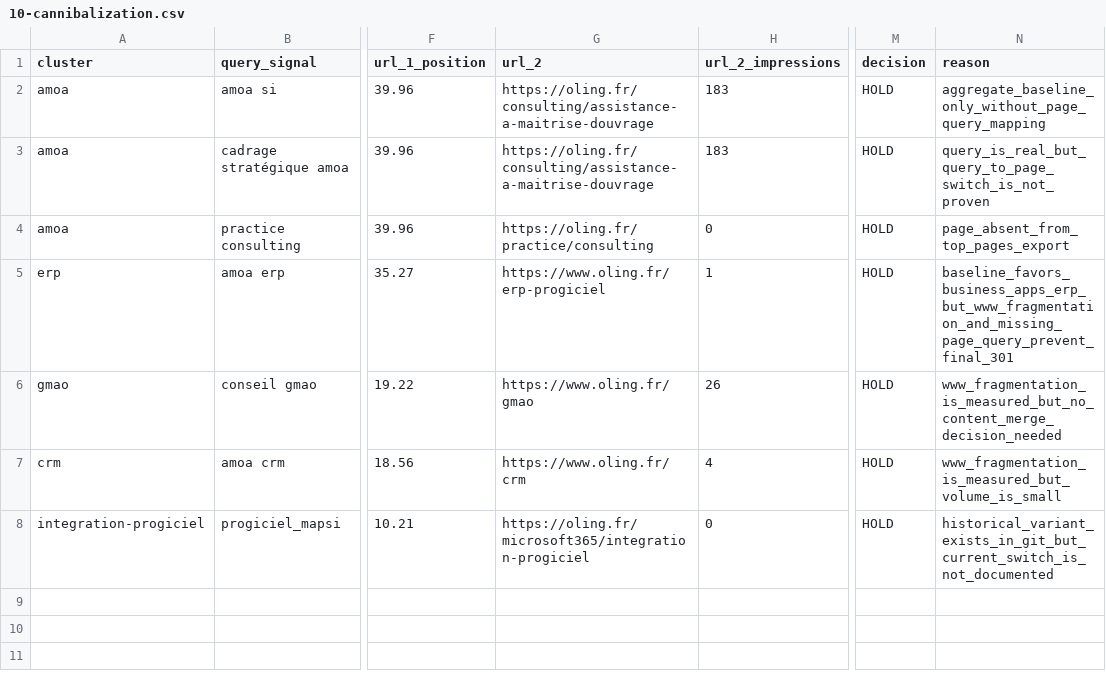
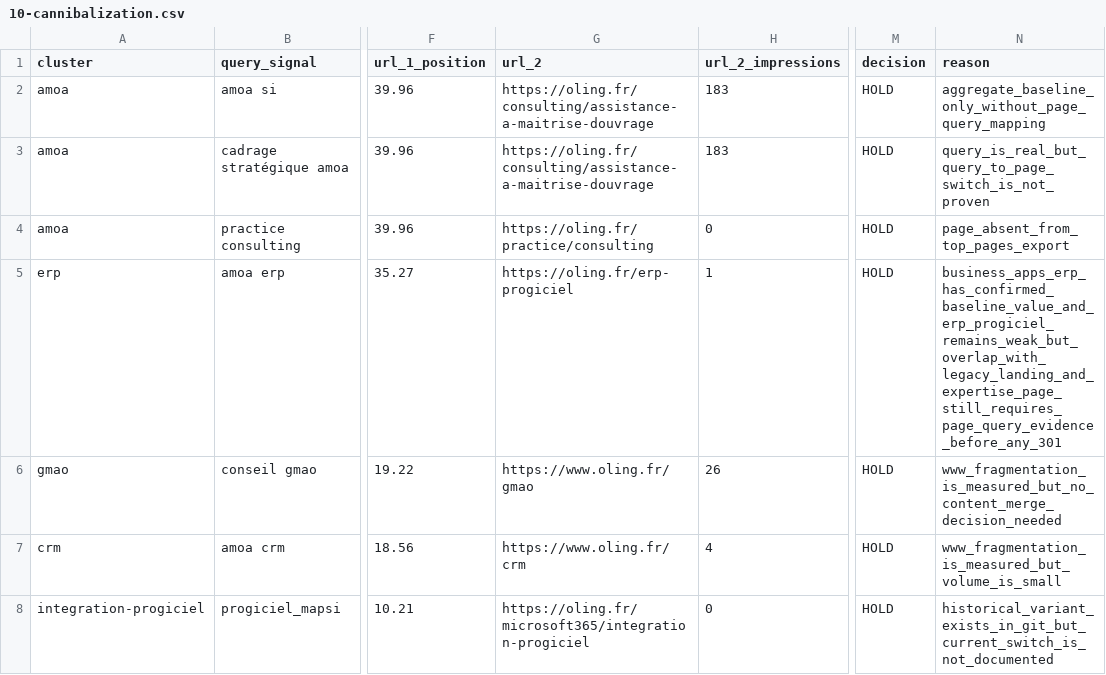
Before and after one commit to oling-mapsi/olingweb, a CSV file: docs/seo/10-cannibalization.csv, drawn as a sheet; only a part is shown, gaps mark what is left out; the diff names each change by its address in the sheet, - before the commit and + after, or states it on an @@ line.

```diff
--- a/docs/seo/10-cannibalization.csv
+++ b/docs/seo/10-cannibalization.csv
-G5 (url_2): https://www.oling.fr/erp-progiciel
+G5 (url_2): https://oling.fr/erp-progiciel
-N5 (reason): baseline_favors_business_apps_erp_but_www_fragmentation_and_missing_page_query_prevent_final_301
+N5 (reason): business_apps_erp_has_confirmed_baseline_value_and_erp_progiciel_remains_weak_but_overlap_with_legacy_landing_and_expertise_page_still_requires_page_query_evidence_before_any_301
```
Also changed, not shown: docs/seo/phase2/page-optimization-scorecard.csv, 4 other files.
